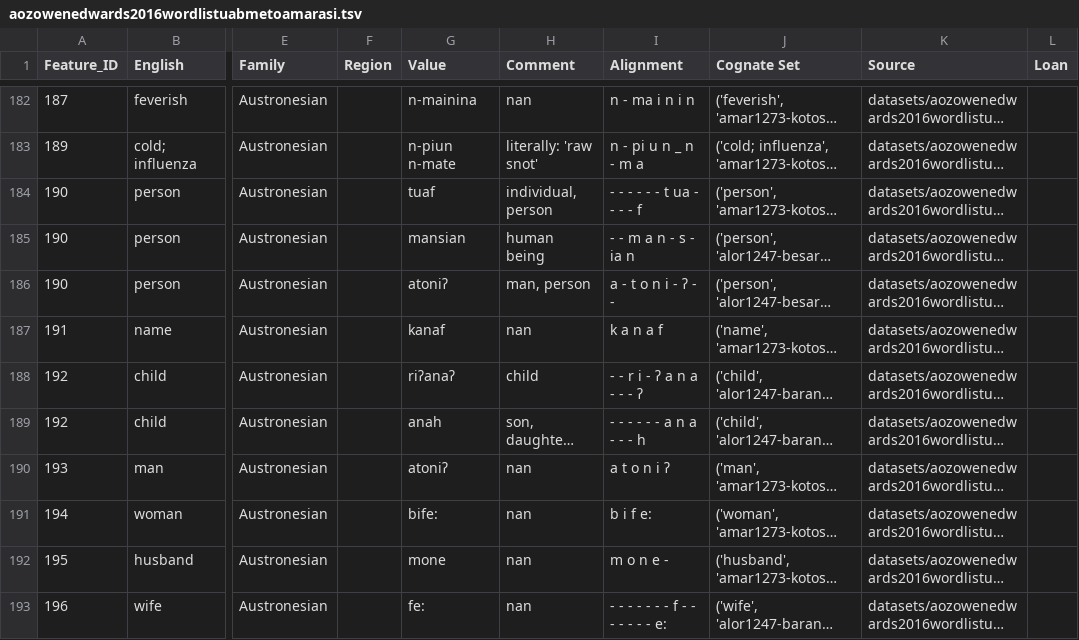
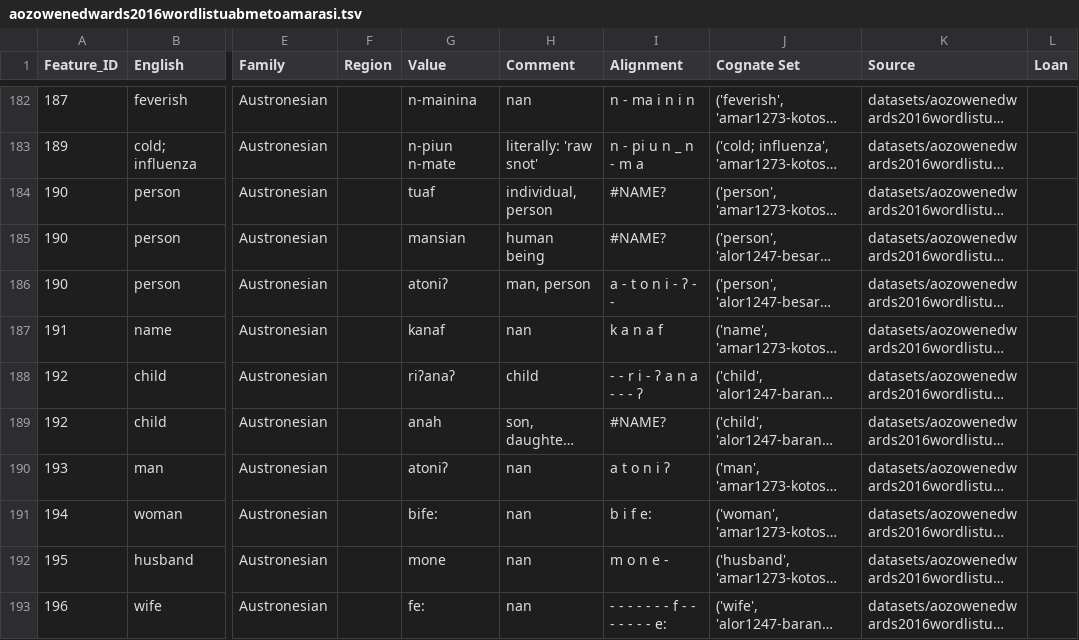
Before and after one commit to xrotwang/lexirumah-data, a TSV file: datasets/aozowenedwards2016wordlistuabmetoamarasi.tsv, drawn as a sheet; only a part is shown, gaps mark what is left out; long unchanged cells end in …; the diff covers the shown part only; the diff names each change by its address in the sheet, - before the commit and + after, or states it on an @@ line.

```diff
--- a/datasets/aozowenedwards2016wordlistuabmetoamarasi.tsv
+++ b/datasets/aozowenedwards2016wordlistuabmetoamarasi.tsv
-I184 (Alignment): - - - - - - t ua - - - - f
+I184 (Alignment): #NAME?
-I185 (Alignment): - - m a n - s - ia n
+I185 (Alignment): #NAME?
-I189 (Alignment): - - - - - - a n a - - - h
+I189 (Alignment): #NAME?
```
Also changed, not shown: 59 edited cells elsewhere in this file, datasets/TAP/Sar-Adiabang.tsv, datasets/TAP/Sar-Nule.tsv, 2 other files.
